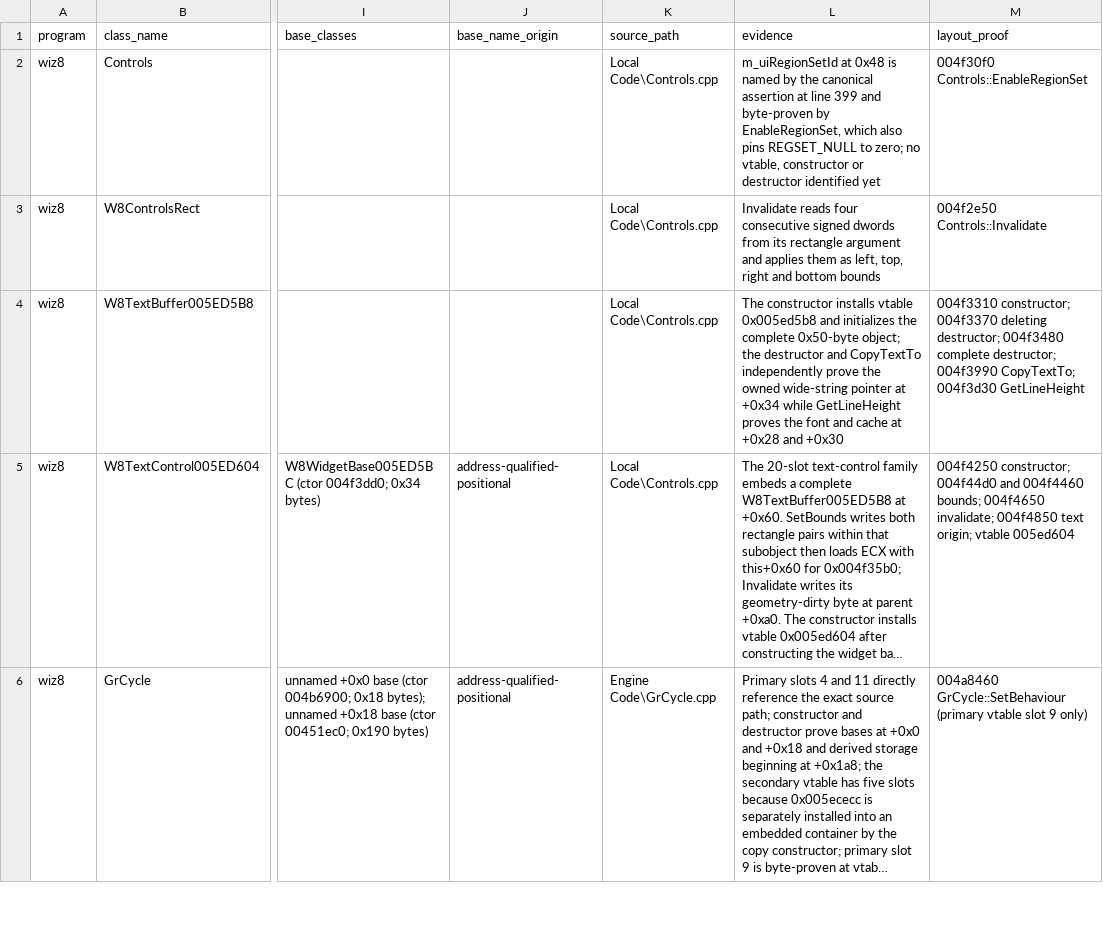
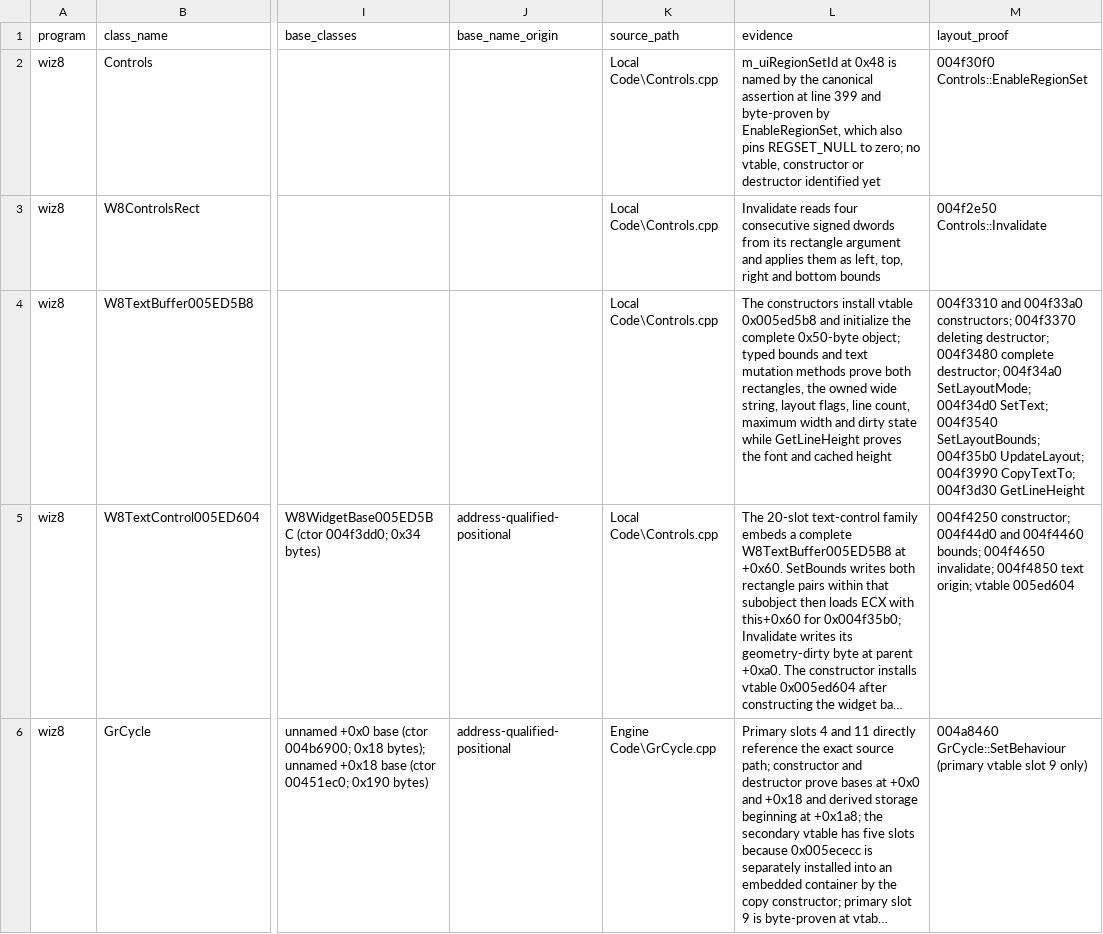
Before and after one commit to agluszak/wizardry-8-decomp, a CSV file: evidence/reviewed/wiz8/classes.csv, drawn as a sheet; only a part is shown, gaps mark what is left out; long unchanged cells end in …; the diff names each change by its address in the sheet, - before the commit and + after, or states it on an @@ line.

```diff
--- a/evidence/reviewed/wiz8/classes.csv
+++ b/evidence/reviewed/wiz8/classes.csv
-L4 (evidence): The constructor installs vtable 0x005ed5b8 and initializes the complete 0x50-byte object; the destructor and CopyTextTo independently prove the owned wide-string pointer at +0x34 while GetLineHeight proves the font and cache at +0x28 and +0x30
+L4 (evidence): The constructors install vtable 0x005ed5b8 and initialize the complete 0x50-byte object; typed bounds and text mutation methods prove both rectangles, the owned wide string, layout flags, line count, maximum width and dirty state while GetLineHeight proves the font and cached height
-M4 (layout_proof): 004f3310 constructor; 004f3370 deleting destructor; 004f3480 complete destructor; 004f3990 CopyTextTo;…
+M4 (layout_proof): 004f3310 and 004f33a0 constructors; 004f3370 deleting destructor; 004f3480 complete destructor; 004f34a0 SetLayoutMode; 004f34d0 SetText; 004f3540 SetLayoutBounds; 004f35b0 UpdateLayout; 004f3990 CopyTextTo;…
```
Also changed, not shown: config/reccmp/wiz8-gameplay-boundaries.csv, evidence/reviewed/wiz8/fields.csv, 3 other files.
